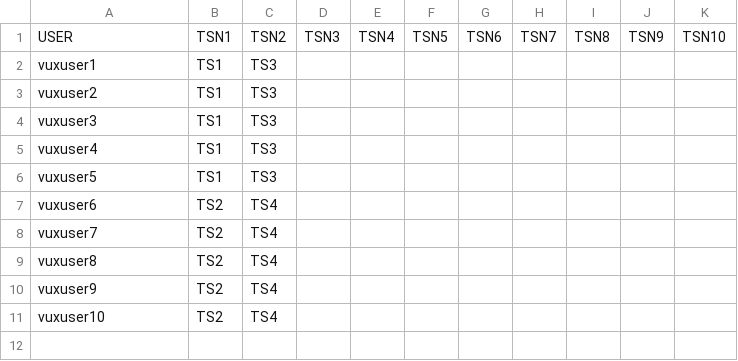
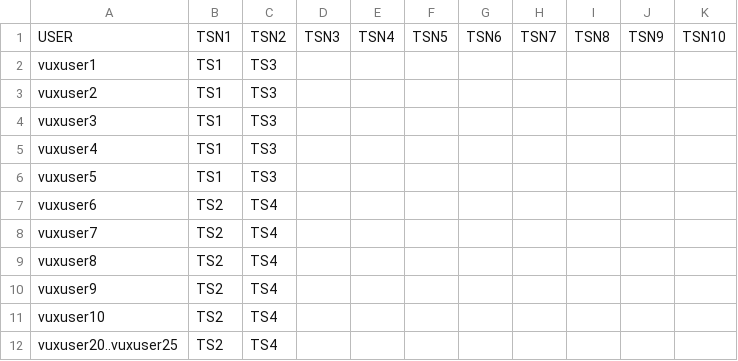
Before and after one commit to marcoantonioni/virtual-users-locust-sandbox, a CSV file: configurations/US-TS-TEST1.csv, drawn as a sheet; the diff names each change by its address in the sheet, - before the commit and + after, or states it on an @@ line.

```diff
--- a/configurations/US-TS-TEST1.csv
+++ b/configurations/US-TS-TEST1.csv
+row 12: vuxuser20..vuxuser25 | TS2 | TS4
```
Also changed, not shown: 8 other files.
